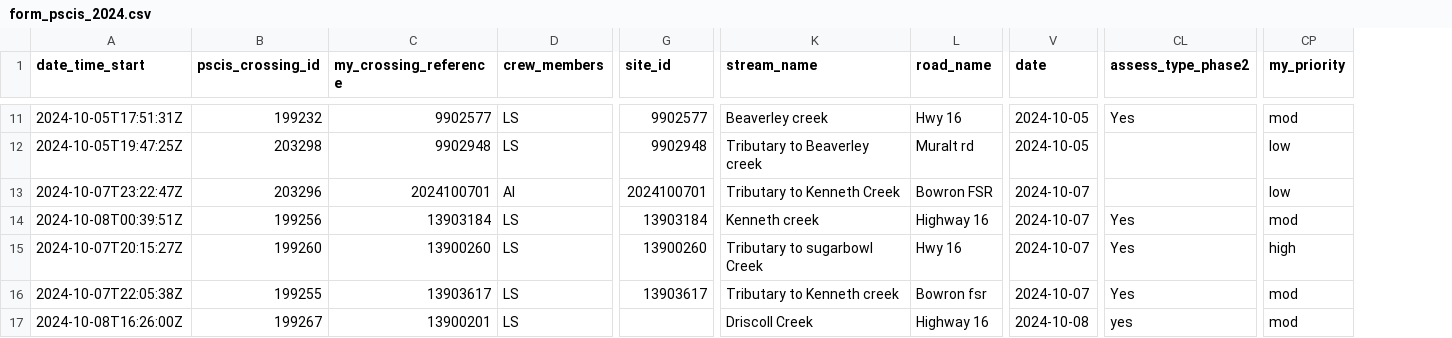
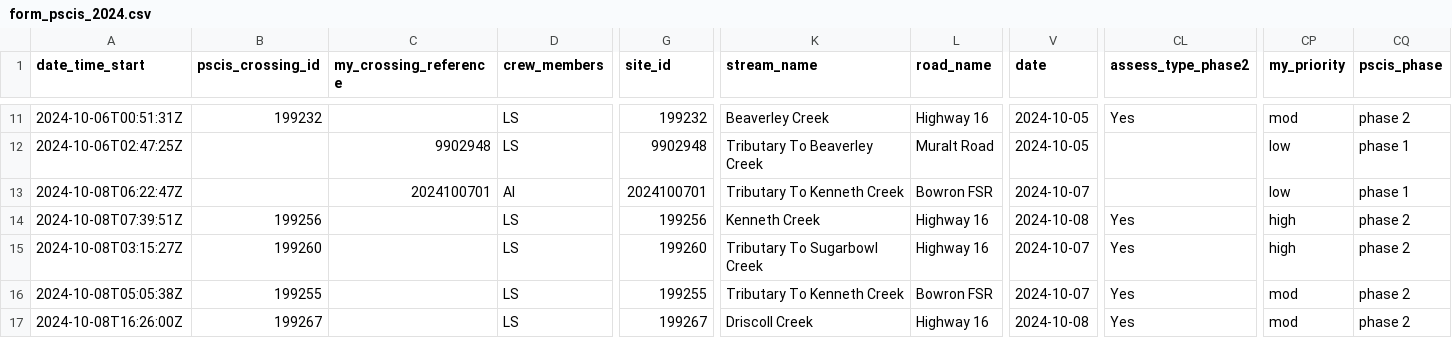
Before and after one commit to lucy-schick/fish_passage_fraser_2023_reporting, a CSV file: data/backup/form_pscis_2024.csv, drawn as a sheet; only a part is shown, gaps mark what is left out; the diff covers the shown part only; the diff names each change by its address in the sheet, - before the commit and + after, or states it on an @@ line.

```diff
--- a/data/backup/form_pscis_2024.csv
+++ b/data/backup/form_pscis_2024.csv
+column CQ (pscis_phase), rows 11-17: phase 2 | phase 1 | phase 1 | phase 2 | phase 2 | phase 2 | phase 2
-A11 (date_time_start): 2024-10-05T17:51:31Z
+A11 (date_time_start): 2024-10-06T00:51:31Z
-C11 (my_crossing_reference): 9902577
+C11 (my_crossing_reference): (empty)
-G11 (site_id): 9902577
+G11 (site_id): 199232
-K11 (stream_name): Beaverley creek
+K11 (stream_name): Beaverley Creek
-L11 (road_name): Hwy 16
+L11 (road_name): Highway 16
-A12 (date_time_start): 2024-10-05T19:47:25Z
+A12 (date_time_start): 2024-10-06T02:47:25Z
-B12 (pscis_crossing_id): 203298
+B12 (pscis_crossing_id): (empty)
-K12 (stream_name): Tributary to Beaverley creek
+K12 (stream_name): Tributary To Beaverley Creek
-L12 (road_name): Muralt rd
+L12 (road_name): Muralt Road
-A13 (date_time_start): 2024-10-07T23:22:47Z
+A13 (date_time_start): 2024-10-08T06:22:47Z
-B13 (pscis_crossing_id): 203296
+B13 (pscis_crossing_id): (empty)
-K13 (stream_name): Tributary to Kenneth Creek
+K13 (stream_name): Tributary To Kenneth Creek
-A14 (date_time_start): 2024-10-08T00:39:51Z
+A14 (date_time_start): 2024-10-08T07:39:51Z
-C14 (my_crossing_reference): 13903184
+C14 (my_crossing_reference): (empty)
-G14 (site_id): 13903184
+G14 (site_id): 199256
-K14 (stream_name): Kenneth creek
+K14 (stream_name): Kenneth Creek
-V14 (date): 2024-10-07
+V14 (date): 2024-10-08
-CP14 (my_priority): mod
+CP14 (my_priority): high
-A15 (date_time_start): 2024-10-07T20:15:27Z
+A15 (date_time_start): 2024-10-08T03:15:27Z
-C15 (my_crossing_reference): 13900260
+C15 (my_crossing_reference): (empty)
-G15 (site_id): 13900260
+G15 (site_id): 199260
-K15 (stream_name): Tributary to sugarbowl Creek
+K15 (stream_name): Tributary To Sugarbowl Creek
-L15 (road_name): Hwy 16
+L15 (road_name): Highway 16
-A16 (date_time_start): 2024-10-07T22:05:38Z
+A16 (date_time_start): 2024-10-08T05:05:38Z
-C16 (my_crossing_reference): 13903617
+C16 (my_crossing_reference): (empty)
-G16 (site_id): 13903617
+G16 (site_id): 199255
-K16 (stream_name): Tributary to Kenneth creek
+K16 (stream_name): Tributary To Kenneth Creek
-L16 (road_name): Bowron fsr
+L16 (road_name): Bowron FSR
-C17 (my_crossing_reference): 13900201
+C17 (my_crossing_reference): (empty)
-G17 (site_id): (empty)
+G17 (site_id): 199267
-CL17 (assess_type_phase2): yes
+CL17 (assess_type_phase2): Yes
```
Also changed, not shown: 66 edited cells elsewhere in this file, data/backup/form_fiss_site_2024.csv, data/backup/form_fiss_site_2024_raw.csv, 5 other files.
